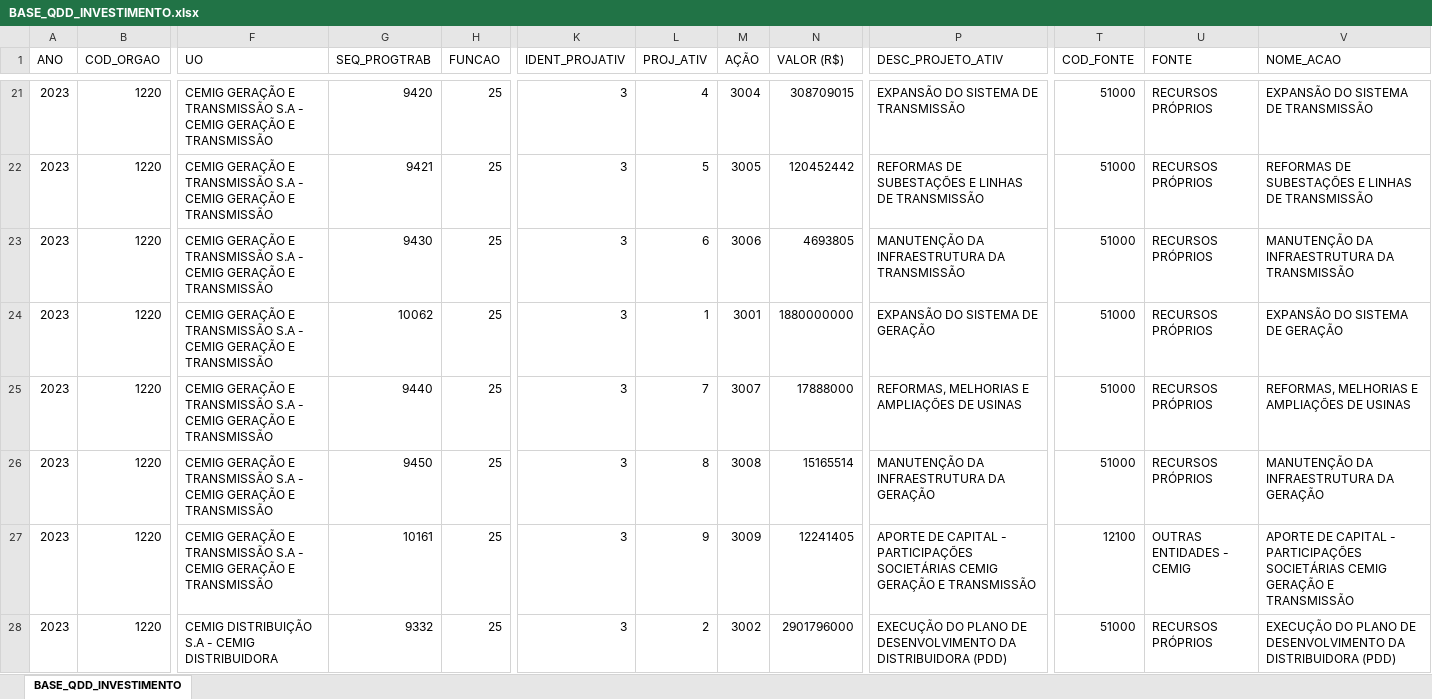
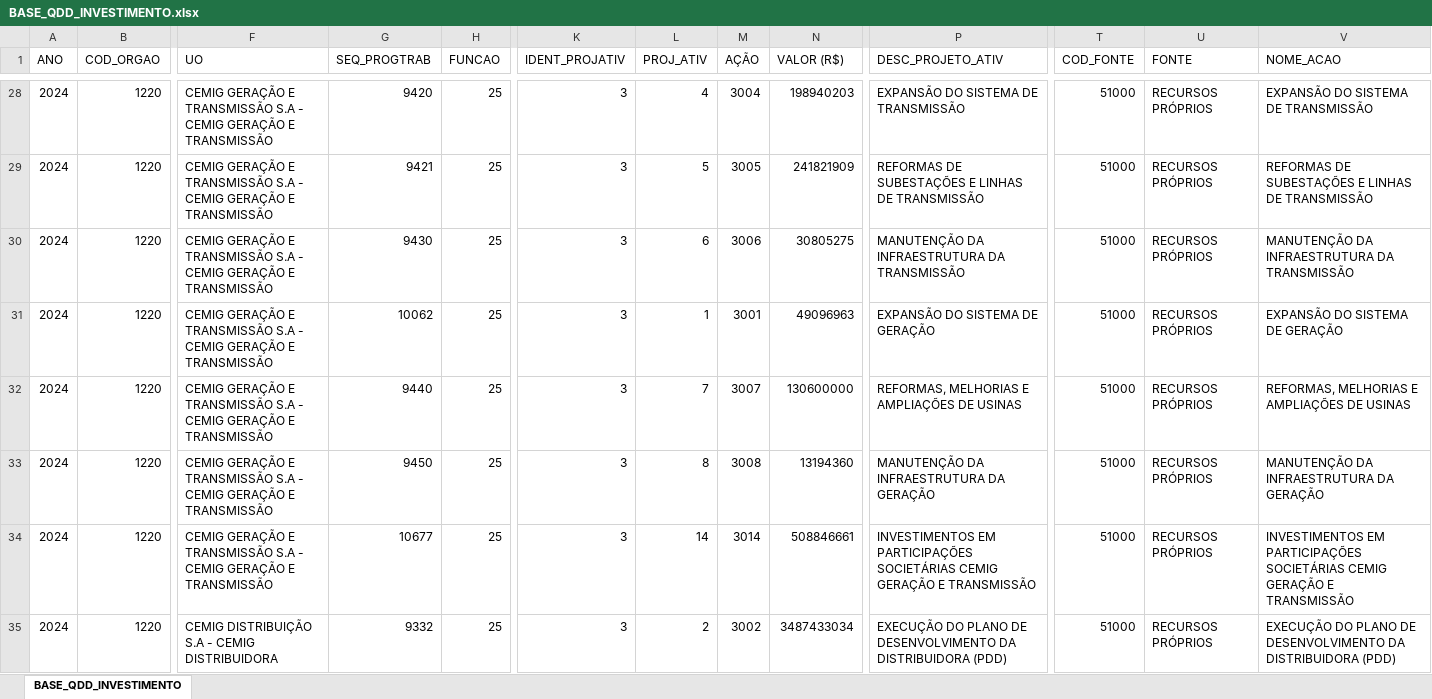
Before and after one commit to splor-mg/volumes-loa, an Excel workbook: bancos/SISOR/BASE_QDD_INVESTIMENTO.xlsx, sheet BASE_QDD_INVESTIMENTO, drawn as a sheet; only a part is shown, gaps mark what is left out; values as stored, in another font and other column widths than the file's, no borders; addresses are those after the commit; the diff covers the shown part only; the diff names each change by its address in the sheet, - before the commit and + after, or states it on an @@ line.

```diff
--- a/bancos/SISOR/BASE_QDD_INVESTIMENTO.xlsx (sheet BASE_QDD_INVESTIMENTO)
+++ b/bancos/SISOR/BASE_QDD_INVESTIMENTO.xlsx (sheet BASE_QDD_INVESTIMENTO)
-A28:A35 (ANO): 2023
+A28:A35 (ANO): 2024
-N28 (VALOR (R$)): 308709015
+N28 (VALOR (R$)): 198940203
-N29 (VALOR (R$)): 120452442
+N29 (VALOR (R$)): 241821909
-N30 (VALOR (R$)): 4693805
+N30 (VALOR (R$)): 30805275
-N31 (VALOR (R$)): 1880000000
+N31 (VALOR (R$)): 49096963
-N32 (VALOR (R$)): 17888000
+N32 (VALOR (R$)): 130600000
-N33 (VALOR (R$)): 15165514
+N33 (VALOR (R$)): 13194360
-G34 (SEQ_PROGTRAB): 10161
+G34 (SEQ_PROGTRAB): 10677
-L34 (PROJ_ATIV): 9
+L34 (PROJ_ATIV): 14
-M34 (AÇÃO): 3009
+M34 (AÇÃO): 3014
-N34 (VALOR (R$)): 12241405
+N34 (VALOR (R$)): 508846661
-P34 (DESC_PROJETO_ATIV): APORTE DE CAPITAL - PARTICIPAÇÕES SOCIETÁRIAS…
+P34 (DESC_PROJETO_ATIV): INVESTIMENTOS EM PARTICIPAÇÕES SOCIETÁRIAS…
-T34 (COD_FONTE): 12100
+T34 (COD_FONTE): 51000
-U34 (FONTE): OUTRAS ENTIDADES - CEMIG
+U34 (FONTE): RECURSOS PRÓPRIOS
-V34 (NOME_ACAO): APORTE DE CAPITAL - PARTICIPAÇÕES SOCIETÁRIAS…
+V34 (NOME_ACAO): INVESTIMENTOS EM PARTICIPAÇÕES SOCIETÁRIAS…
-N35 (VALOR (R$)): 2901796000
+N35 (VALOR (R$)): 3487433034
```
Also changed, not shown: 17 added rows, 14 removed rows and 88 edited cells elsewhere in this sheet, bancos/SISOR/BASE_DETALHAMENTO_OBRAS.xlsx, bancos/SISOR/BASE_ORCAM_DESPESA_ITEM_FISCAL.xlsx, 40 other files.
